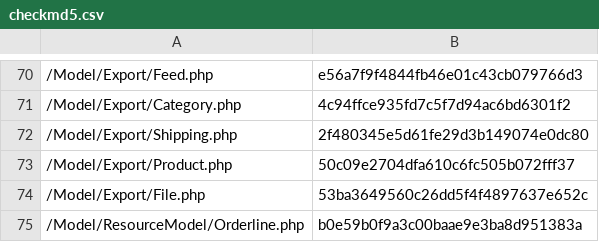
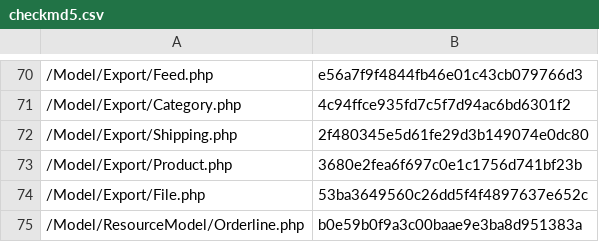
Before and after one commit to lengow/plugin-magento2, a CSV file: etc/checkmd5.csv, drawn as a sheet; only a part is shown, gaps mark what is left out.

Commit message:
Merged in SUPPV3-15684 - BugFix: [Export] Convert custom attribute values to string (pull request #110)

```diff
--- a/etc/checkmd5.csv
+++ b/etc/checkmd5.csv
@@ -72,3 +72,3 @@
 /Model/Export/Shipping.php|2f480345e5d61fe29d3b149074e0dc80
-/Model/Export/Product.php|50c09e2704dfa610c6fc505b072fff37
+/Model/Export/Product.php|3680e2fea6f697c0e1c1756d741bf23b
 /Model/Export/File.php|53ba3649560c26dd5f4f4897637e652c
```
Also changed, not shown: 2 other files.
